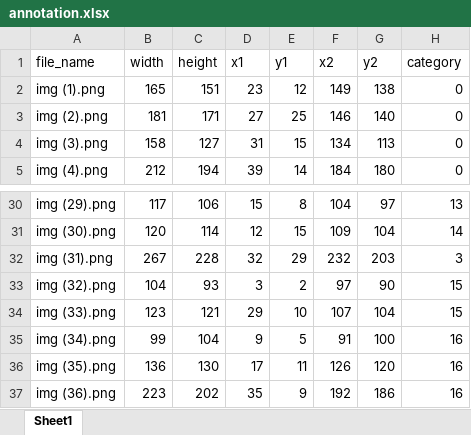
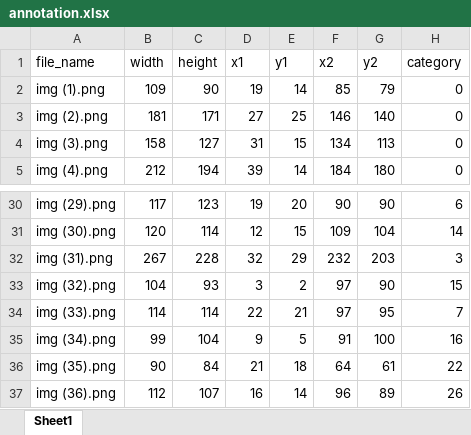
Before and after one commit to XuAnZ0717/Twx, an Excel workbook: annotation.xlsx, sheet Sheet1, drawn as a sheet; only a part is shown, gaps mark what is left out; values as stored, in another font and other column widths than the file's, no borders; the diff covers the shown part only; the diff names each change by its address in the sheet, - before the commit and + after, or states it on an @@ line.

```diff
--- a/annotation.xlsx (sheet Sheet1)
+++ b/annotation.xlsx (sheet Sheet1)
-B2 (width): 165
+B2 (width): 109
-C2 (height): 151
+C2 (height): 90
-D2 (x1): 23
+D2 (x1): 19
-E2 (y1): 12
+E2 (y1): 14
-F2 (x2): 149
+F2 (x2): 85
-G2 (y2): 138
+G2 (y2): 79
-C30 (height): 106
+C30 (height): 123
-D30 (x1): 15
+D30 (x1): 19
-E30 (y1): 8
+E30 (y1): 20
-F30 (x2): 104
+F30 (x2): 90
-G30 (y2): 97
+G30 (y2): 90
-H30 (category): 13
+H30 (category): 6
-B34 (width): 123
+B34 (width): 114
-C34 (height): 121
+C34 (height): 114
-D34 (x1): 29
+D34 (x1): 22
-E34 (y1): 10
+E34 (y1): 21
-F34 (x2): 107
+F34 (x2): 97
-G34 (y2): 104
+G34 (y2): 95
-H34 (category): 15
+H34 (category): 7
-B36 (width): 136
+B36 (width): 90
-C36 (height): 130
+C36 (height): 84
-D36 (x1): 17
+D36 (x1): 21
-E36 (y1): 11
+E36 (y1): 18
-F36 (x2): 126
+F36 (x2): 64
-G36 (y2): 120
+G36 (y2): 61
-H36 (category): 16
+H36 (category): 22
-B37 (width): 223
+B37 (width): 112
-C37 (height): 202
+C37 (height): 107
-D37 (x1): 35
+D37 (x1): 16
-E37 (y1): 9
+E37 (y1): 14
-F37 (x2): 192
+F37 (x2): 96
-G37 (y2): 186
+G37 (y2): 89
-H37 (category): 16
+H37 (category): 26
```
Also changed, not shown: 105 edited cells elsewhere in this sheet.
